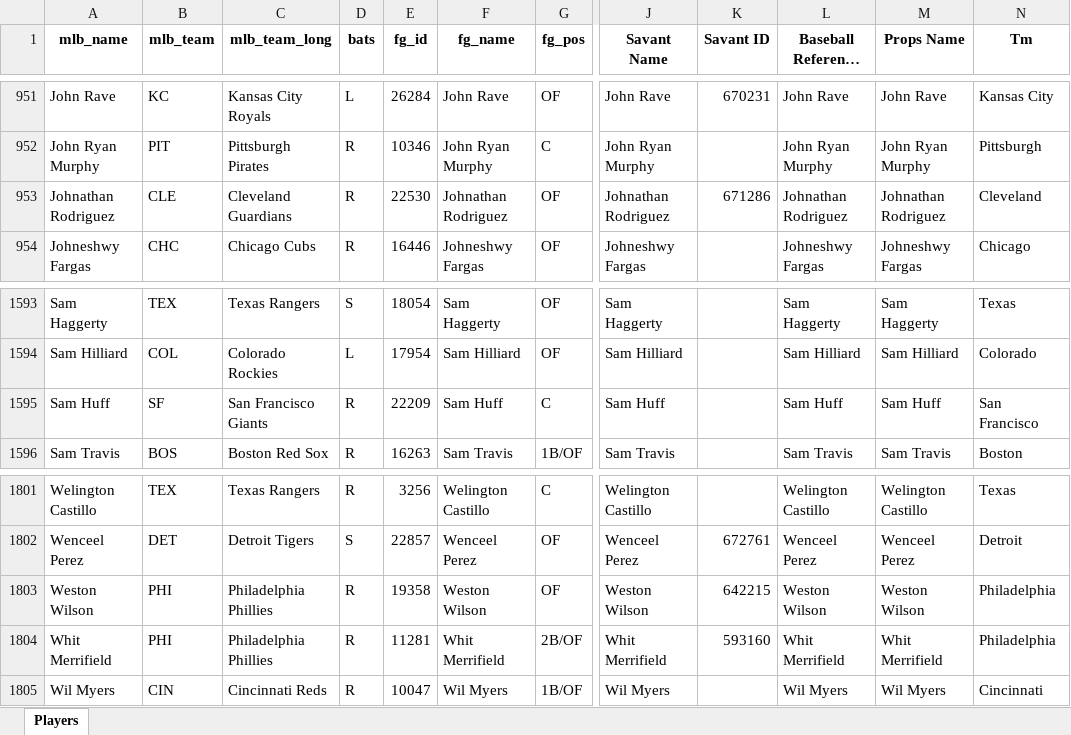
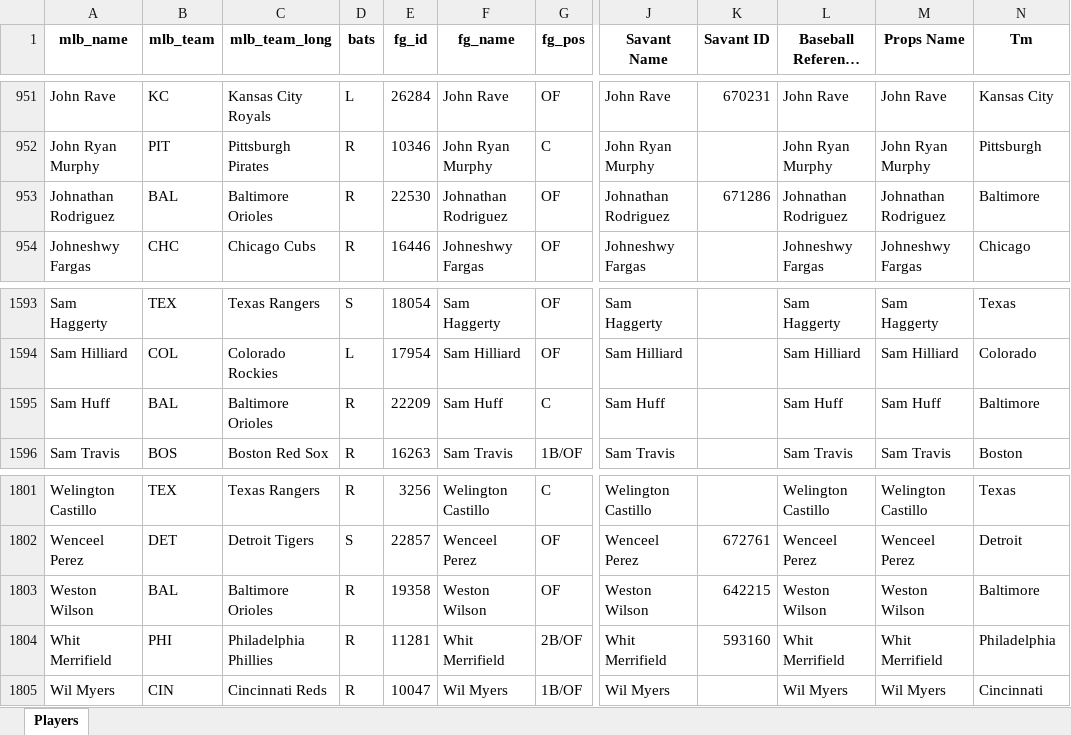
Before and after one commit to mtdewrocks/sports_analysis, an Excel workbook: data/My_Hitter_Listing.xlsx, sheet Players, drawn as a sheet; only a part is shown, gaps mark what is left out; long unchanged cells end in …; values as stored, in another font and other column widths than the file's, no borders; the diff names each change by its address in the sheet, - before the commit and + after, or states it on an @@ line.

```diff
--- a/data/My_Hitter_Listing.xlsx (sheet Players)
+++ b/data/My_Hitter_Listing.xlsx (sheet Players)
-B953 (mlb_team): CLE
+B953 (mlb_team): BAL
-C953 (mlb_team_long): Cleveland Guardians
+C953 (mlb_team_long): Baltimore Orioles
-N953 (Tm): Cleveland
+N953 (Tm): Baltimore
-B1595 (mlb_team): SF
+B1595 (mlb_team): BAL
-C1595 (mlb_team_long): San Francisco Giants
+C1595 (mlb_team_long): Baltimore Orioles
-N1595 (Tm): San Francisco
+N1595 (Tm): Baltimore
-B1803 (mlb_team): PHI
+B1803 (mlb_team): BAL
-C1803 (mlb_team_long): Philadelphia Phillies
+C1803 (mlb_team_long): Baltimore Orioles
-N1803 (Tm): Philadelphia
+N1803 (Tm): Baltimore
```
Also changed, not shown: data/My_Pitcher_Listing.xlsx, data/current_day_hitters.xlsx, 1 other file.
